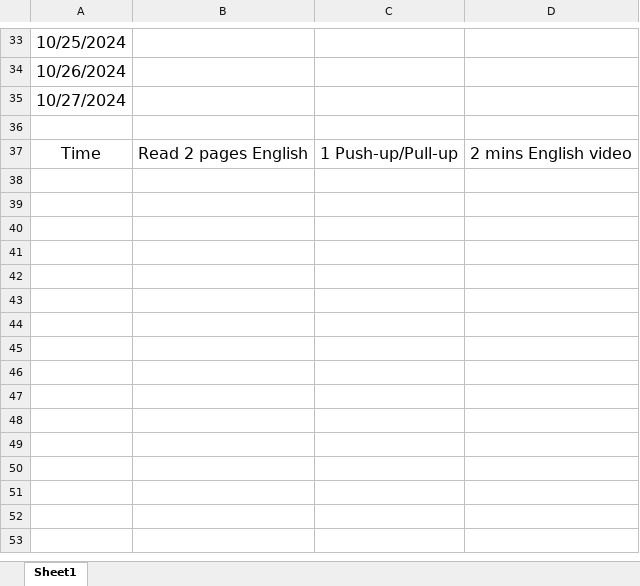
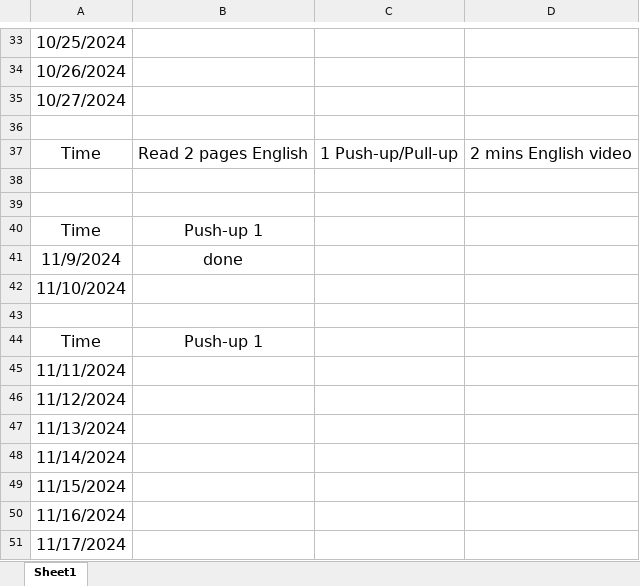
Before and after one commit to WGZ-W/minihabits, an Excel workbook: minihabits.xlsx, sheet Sheet1, drawn as a sheet; only a part is shown, gaps mark what is left out; values as stored, in another font and other column widths than the file's, no borders; the diff names each change by its address in the sheet, - before the commit and + after, or states it on an @@ line.

```diff
--- a/minihabits.xlsx (sheet Sheet1)
+++ b/minihabits.xlsx (sheet Sheet1)
+row 38: (empty)
+row 39: (empty)
+row 40: Time | Push-up 1
+row 41: 11/9/2024 | done
+row 42: 11/10/2024
+row 43: (empty)
+row 44: Time | Push-up 1
+row 45: 11/11/2024
+row 46: 11/12/2024
+row 47: 11/13/2024
+row 48: 11/14/2024
+row 49: 11/15/2024
+row 50: 11/16/2024
+row 51: 11/17/2024
```
Also changed, not shown: commodity2.xlsx.
